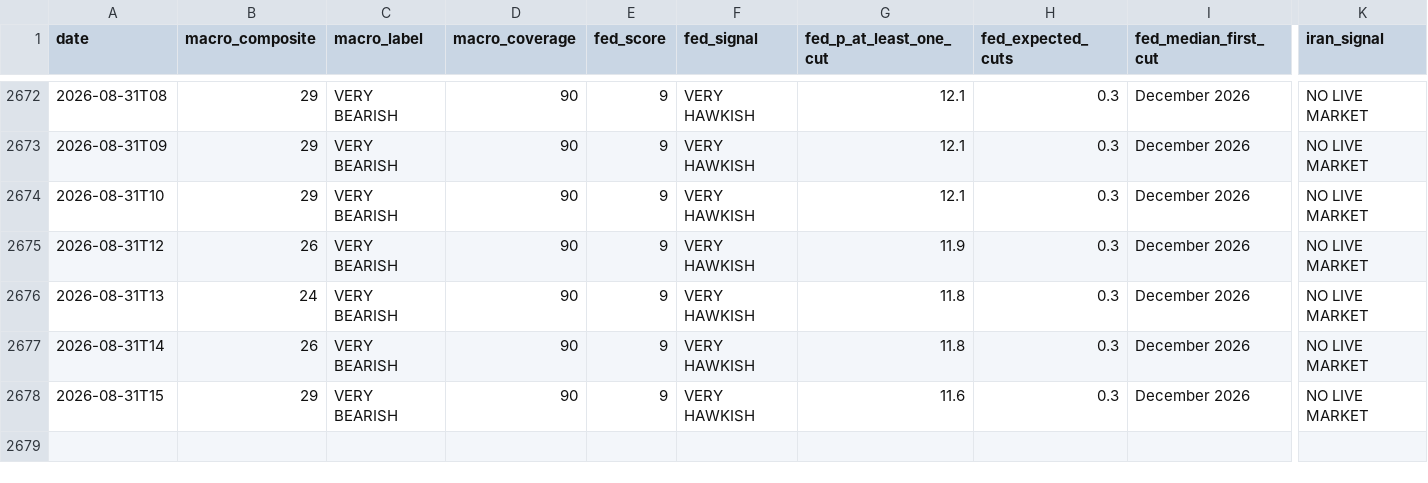
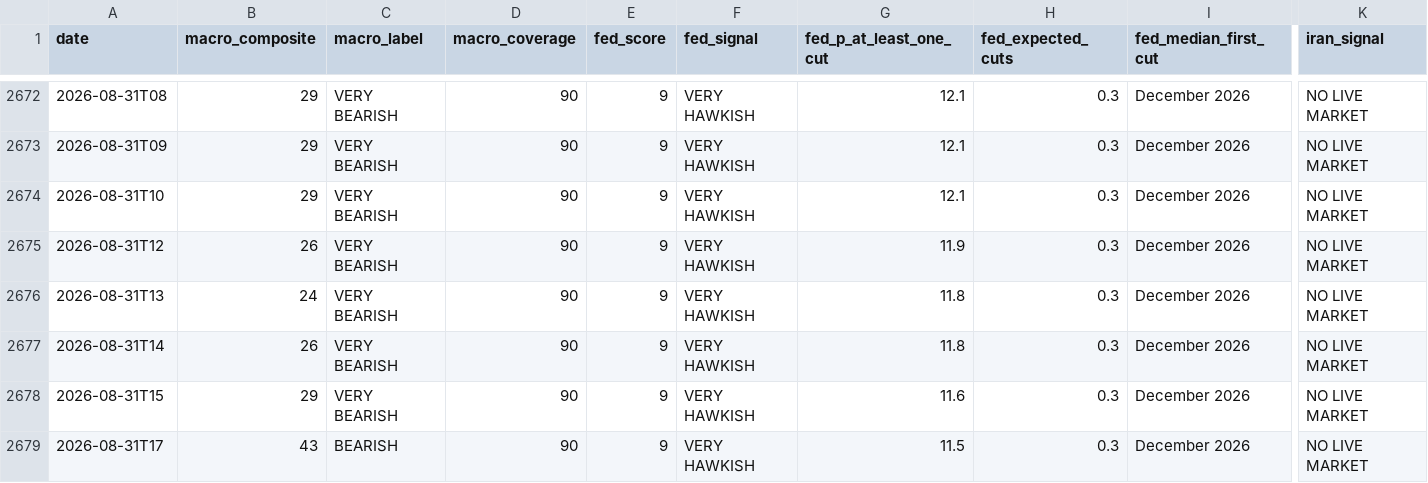
Before and after one commit to virtualwriter/polymarket-trader, a CSV file: data/daily-macro.csv, drawn as a sheet; only a part is shown, gaps mark what is left out; rows hold the shown columns only; the diff names each change by its address in the sheet, - before the commit and + after, or states it on an @@ line.

```diff
--- a/data/daily-macro.csv
+++ b/data/daily-macro.csv
+row 2679: 2026-08-31T17 | 43 | BEARISH | 90 | 9 | VERY HAWKISH | 11.5 | 0.3 | December 2026 | NO LIVE MARKET
```
Also changed, not shown: relative-value/cross_venue_relative_value.csv, 11 other files.
